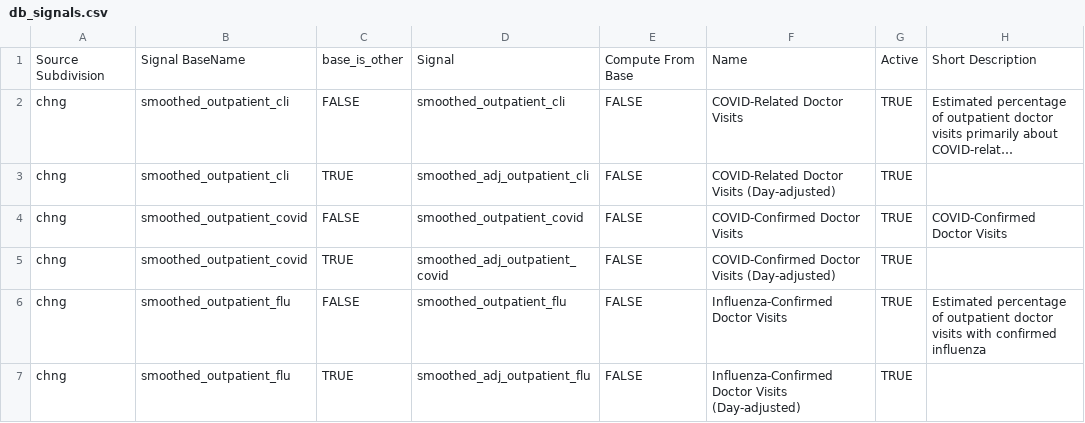
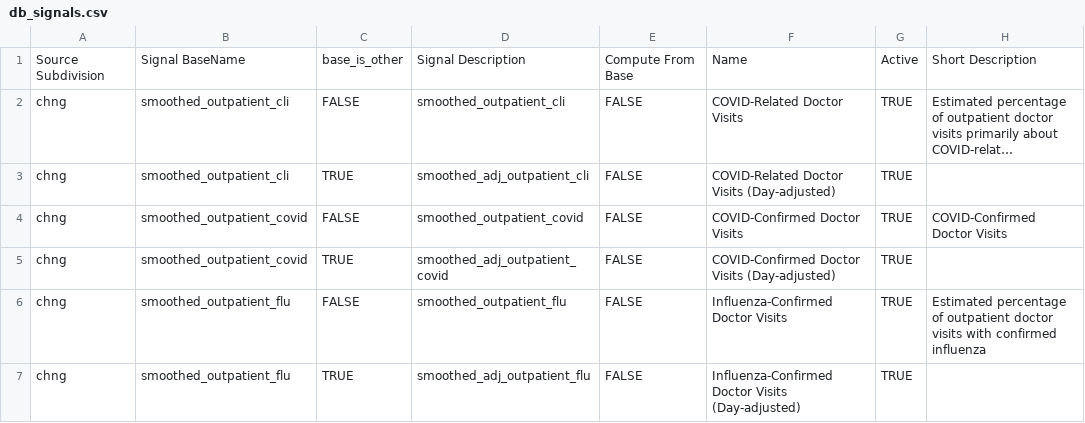
Before and after one commit to cmu-delphi/delphi-epidata, a CSV file: src/server/endpoints/covidcast_utils/db_signals.csv, drawn as a sheet; only a part is shown; long unchanged cells end in …; the diff names each change by its address in the sheet, - before the commit and + after, or states it on an @@ line.

Commit message:
Update src/server/endpoints/covidcast_utils/db_signals.csv

```diff
--- a/src/server/endpoints/covidcast_utils/db_signals.csv
+++ b/src/server/endpoints/covidcast_utils/db_signals.csv
-D1: Signal
+D1: Signal Description
```
